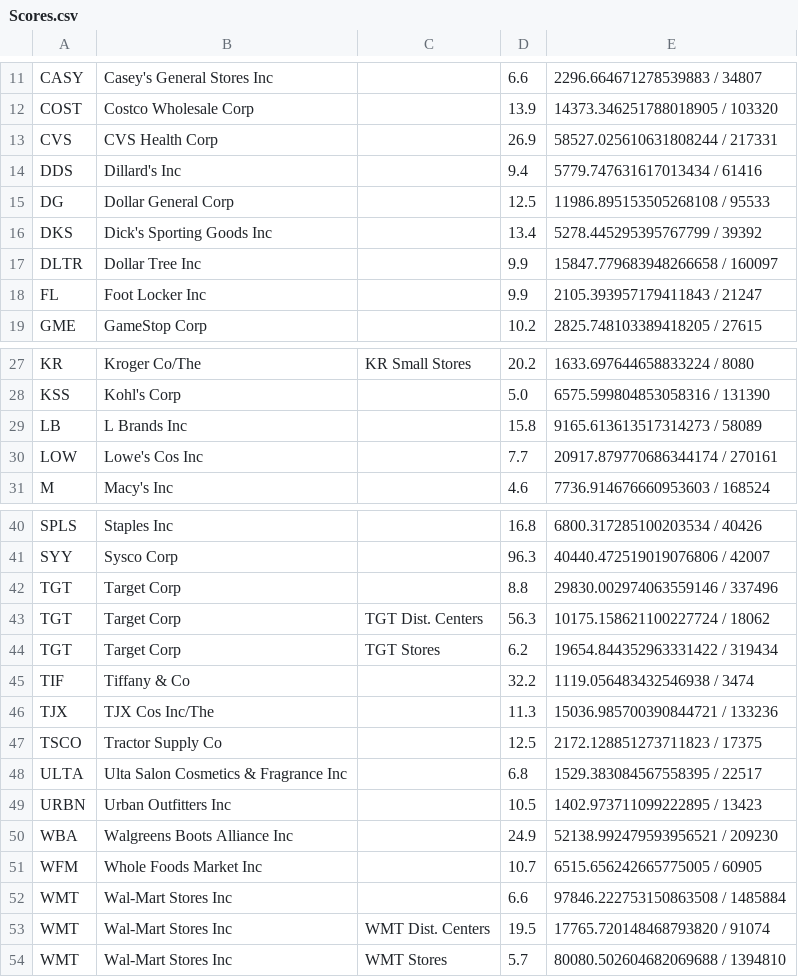
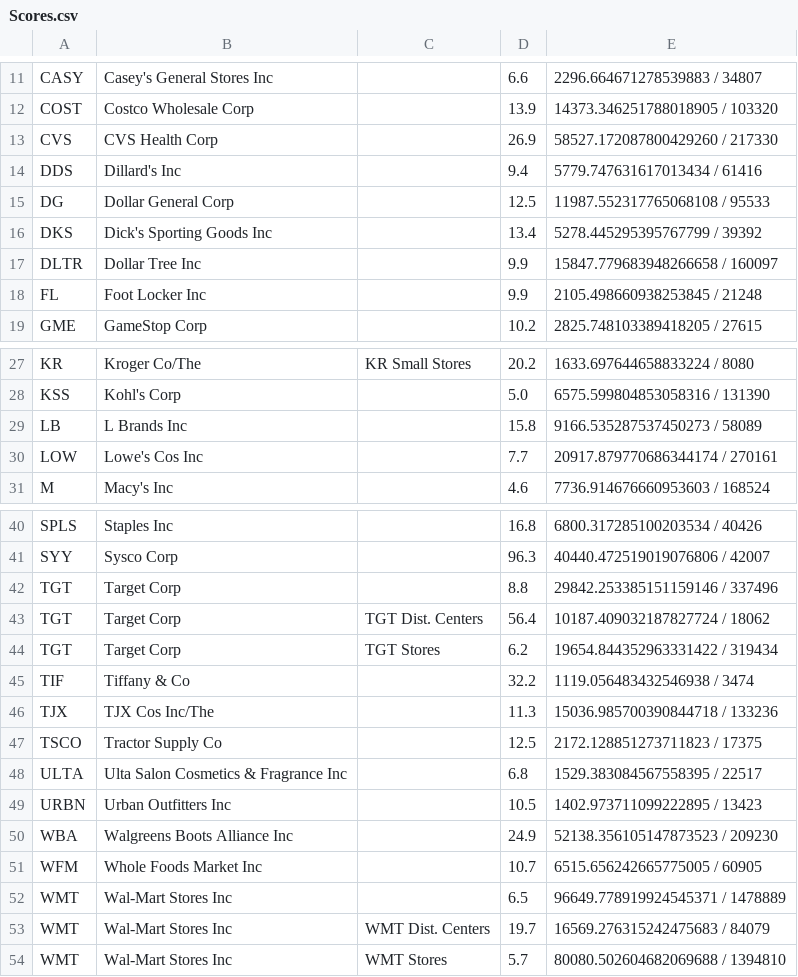
Before and after one commit to rbdevine/gooddata-legacy-code, a CSV file: data/livingwage-reports/Scores.csv, drawn as a sheet; only a part is shown, gaps mark what is left out.

```diff
--- a/data/livingwage-reports/Scores.csv
+++ b/data/livingwage-reports/Scores.csv
@@ -12,8 +12,8 @@ CASY,Casey's General Stores Inc,,6.6,2296.664671278539883 / 34807
 COST,Costco Wholesale Corp,,13.9,14373.346251788018905 / 103320
-CVS,CVS Health Corp,,26.9,58527.025610631808244 / 217331
+CVS,CVS Health Corp,,26.9,58527.172087800429260 / 217330
 DDS,Dillard's Inc,,9.4,5779.747631617013434 / 61416
-DG,Dollar General Corp,,12.5,11986.895153505268108 / 95533
+DG,Dollar General Corp,,12.5,11987.552317765068108 / 95533
 DKS,Dick's Sporting Goods Inc,,13.4,5278.445295395767799 / 39392
 DLTR,Dollar Tree Inc,,9.9,15847.779683948266658 / 160097
-FL,Foot Locker Inc,,9.9,2105.393957179411843 / 21247
+FL,Foot Locker Inc,,9.9,2105.498660938253845 / 21248
 GME,GameStop Corp,,10.2,2825.748103389418205 / 27615
@@ -28,3 +28,3 @@ KR,Kroger Co/The,KR Small Stores,20.2,1633.697644658833224 / 8080
 KSS,Kohl's Corp,,5.0,6575.599804853058316 / 131390
-LB,L Brands Inc,,15.8,9165.613613517314273 / 58089
+LB,L Brands Inc,,15.8,9166.535287537450273 / 58089
 LOW,Lowe's Cos Inc,,7.7,20917.879770686344174 / 270161
@@ -41,7 +41,7 @@ SPLS,Staples Inc,,16.8,6800.317285100203534 / 40426
 SYY,Sysco Corp,,96.3,40440.472519019076806 / 42007
-TGT,Target Corp,,8.8,29830.002974063559146 / 337496
-TGT,Target Corp,TGT Dist. Centers,56.3,10175.158621100227724 / 18062
+TGT,Target Corp,,8.8,29842.253385151159146 / 337496
+TGT,Target Corp,TGT Dist. Centers,56.4,10187.409032187827724 / 18062
 TGT,Target Corp,TGT Stores,6.2,19654.844352963331422 / 319434
 TIF,Tiffany & Co,,32.2,1119.056483432546938 / 3474
-TJX,TJX Cos Inc/The,,11.3,15036.985700390844721 / 133236
+TJX,TJX Cos Inc/The,,11.3,15036.985700390844718 / 133236
 TSCO,Tractor Supply Co,,12.5,2172.128851273711823 / 17375
@@ -49,6 +49,6 @@ ULTA,Ulta Salon Cosmetics & Fragrance Inc,,6.8,1529.383084567558395 / 22517
 URBN,Urban Outfitters Inc,,10.5,1402.973711099222895 / 13423
-WBA,Walgreens Boots Alliance Inc,,24.9,52138.992479593956521 / 209230
+WBA,Walgreens Boots Alliance Inc,,24.9,52138.356105147873523 / 209230
 WFM,Whole Foods Market Inc,,10.7,6515.656242665775005 / 60905
-WMT,Wal-Mart Stores Inc,,6.6,97846.222753150863508 / 1485884
-WMT,Wal-Mart Stores Inc,WMT Dist. Centers,19.5,17765.720148468793820 / 91074
+WMT,Wal-Mart Stores Inc,,6.5,96649.778919924545371 / 1478889
+WMT,Wal-Mart Stores Inc,WMT Dist. Centers,19.7,16569.276315242475683 / 84079
 WMT,Wal-Mart Stores Inc,WMT Stores,5.7,80080.502604682069688 / 1394810
```
Also changed, not shown: data/livingwage-reports/LWAverages.csv, data/livingwage-reports/ScoreQuality.csv, 9 other files.
